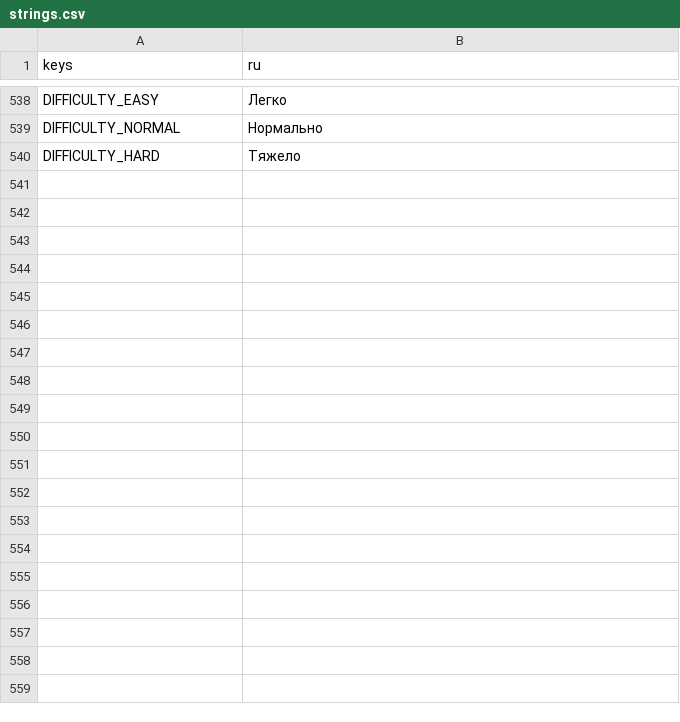
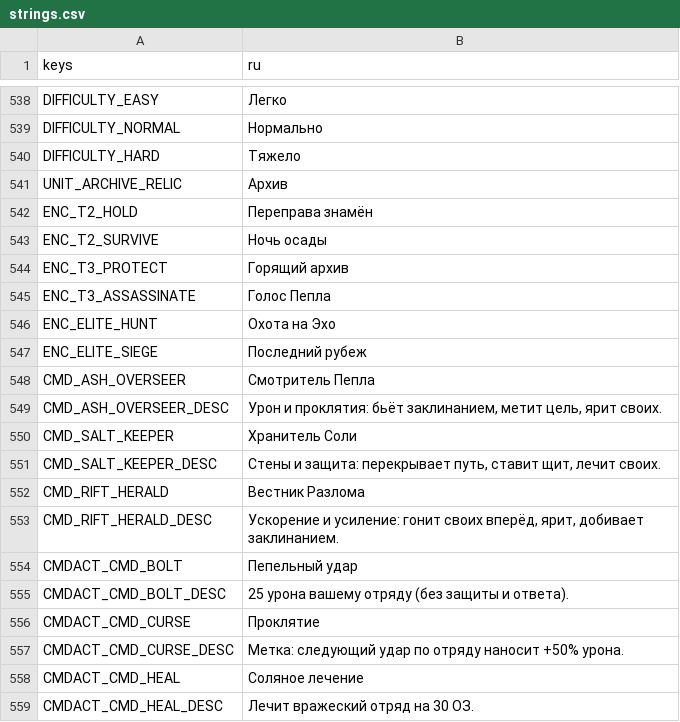
Before and after one commit to nttlman23/LastArchivist, a CSV file: translations/strings.csv, drawn as a sheet; only a part is shown, gaps mark what is left out; the diff covers the shown part only; the diff names each change by its address in the sheet, - before the commit and + after, or states it on an @@ line.

```diff
--- a/translations/strings.csv
+++ b/translations/strings.csv
+row 541: UNIT_ARCHIVE_RELIC | Архив
+row 542: ENC_T2_HOLD | Переправа знамён
+row 543: ENC_T2_SURVIVE | Ночь осады
+row 544: ENC_T3_PROTECT | Горящий архив
+row 545: ENC_T3_ASSASSINATE | Голос Пепла
+row 546: ENC_ELITE_HUNT | Охота на Эхо
+row 547: ENC_ELITE_SIEGE | Последний рубеж
+row 548: CMD_ASH_OVERSEER | Смотритель Пепла
+row 549: CMD_ASH_OVERSEER_DESC | Урон и проклятия: бьёт заклинанием, метит цель, ярит своих.
+row 550: CMD_SALT_KEEPER | Хранитель Соли
+row 551: CMD_SALT_KEEPER_DESC | Стены и защита: перекрывает путь, ставит щит, лечит своих.
+row 552: CMD_RIFT_HERALD | Вестник Разлома
+row 553: CMD_RIFT_HERALD_DESC | Ускорение и усиление: гонит своих вперёд, ярит, добивает заклинанием.
+row 554: CMDACT_CMD_BOLT | Пепельный удар
+row 555: CMDACT_CMD_BOLT_DESC | 25 урона вашему отряду (без защиты и ответа).
+row 556: CMDACT_CMD_CURSE | Проклятие
+row 557: CMDACT_CMD_CURSE_DESC | Метка: следующий удар по отряду наносит +50% урона.
+row 558: CMDACT_CMD_HEAL | Соляное лечение
+row 559: CMDACT_CMD_HEAL_DESC | Лечит вражеский отряд на 30 ОЗ.
```
Also changed, not shown: 37 added rows elsewhere in this file, 56 other files.
